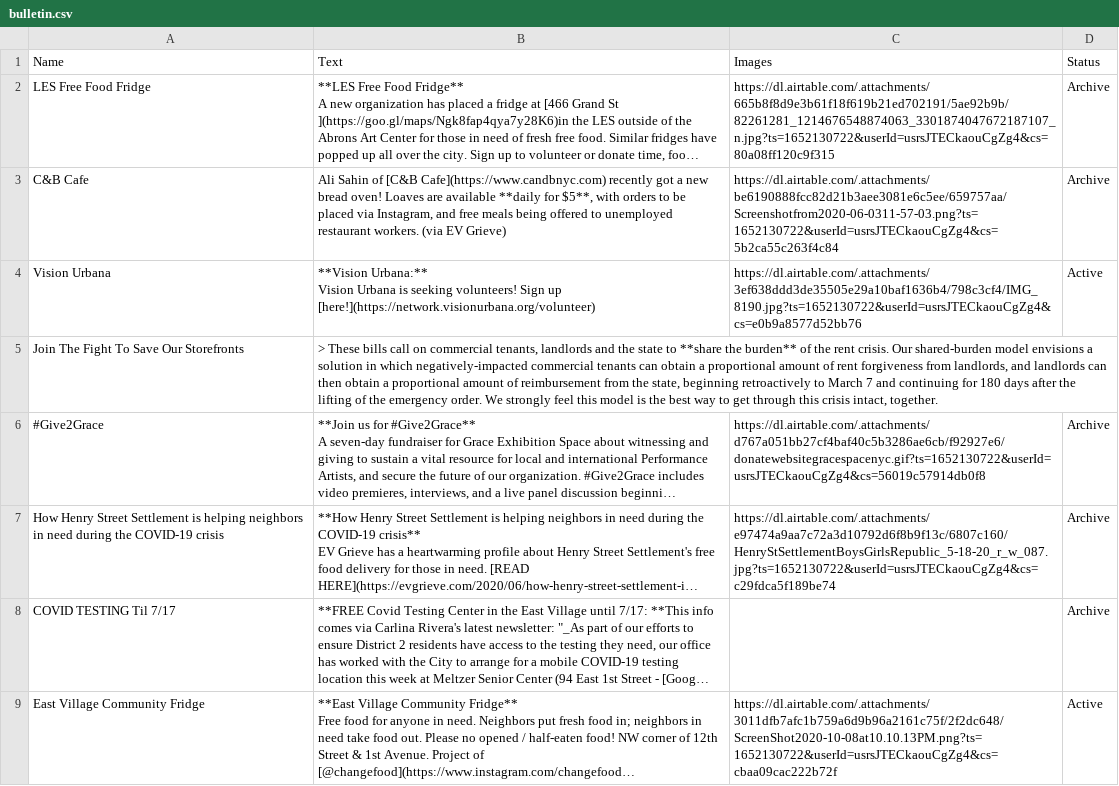
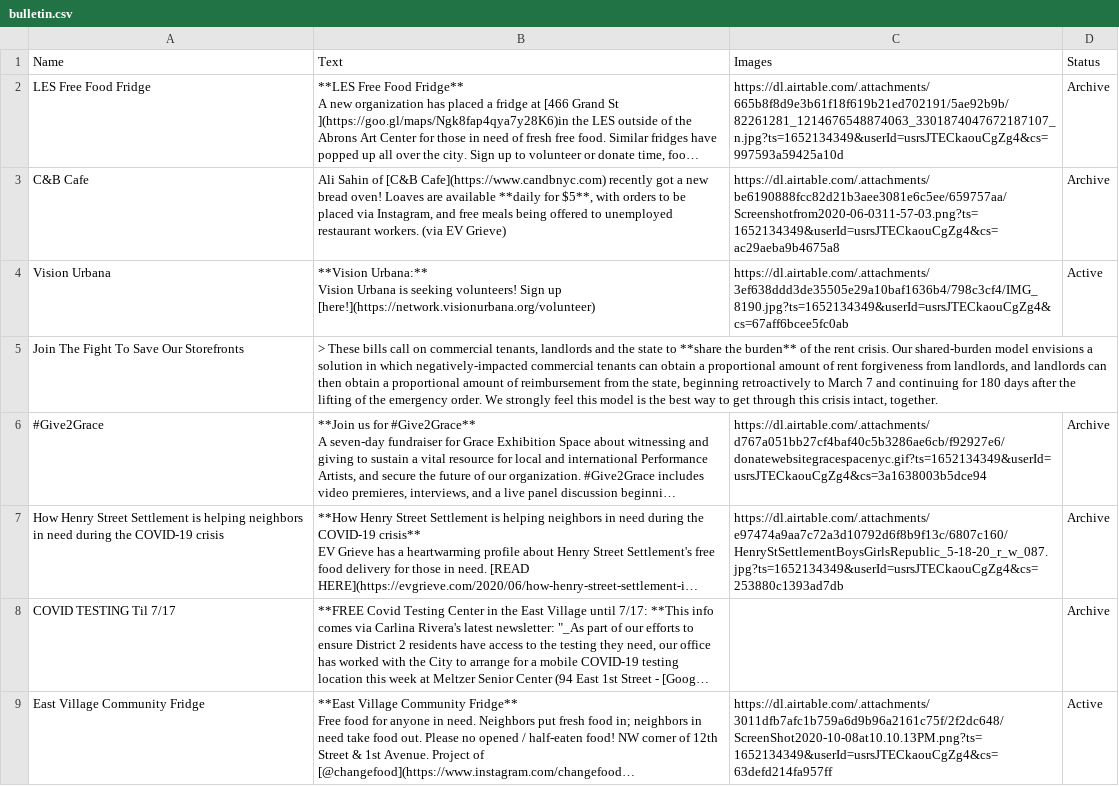
Before and after one commit to olmf/whats-open-east-village, a CSV file: data/bulletin.csv, drawn as a sheet; only a part is shown; long unchanged cells end in …; the diff covers the shown part only; the diff names each change by its address in the sheet, - before the commit and + after, or states it on an @@ line.

```diff
--- a/data/bulletin.csv
+++ b/data/bulletin.csv
-C2 (Images): https://dl.airtable.com/.attachments/665b8f8d9e3b61f18f619b21ed702191/5ae92b9b/82261281_1214676548874063_3301874047672187107_n.jpg?ts=1652130722&userId=usrsJTECkaouCgZg4&cs=80a08ff120c9f315
+C2 (Images): https://dl.airtable.com/.attachments/665b8f8d9e3b61f18f619b21ed702191/5ae92b9b/82261281_1214676548874063_3301874047672187107_n.jpg?ts=1652134349&userId=usrsJTECkaouCgZg4&cs=997593a59425a10d
-C3 (Images): https://dl.airtable.com/.attachments/be6190888fcc82d21b3aee3081e6c5ee/659757aa/Screenshotfrom2020-06-0311-57-03.png?ts=1652130722&userId=usrsJTECkaouCgZg4&cs=5b2ca55c263f4c84
+C3 (Images): https://dl.airtable.com/.attachments/be6190888fcc82d21b3aee3081e6c5ee/659757aa/Screenshotfrom2020-06-0311-57-03.png?ts=1652134349&userId=usrsJTECkaouCgZg4&cs=ac29aeba9b4675a8
-C4 (Images): https://dl.airtable.com/.attachments/3ef638ddd3de35505e29a10baf1636b4/798c3cf4/IMG_8190.jpg?ts=1652130722&userId=usrsJTECkaouCgZg4&cs=e0b9a8577d52bb76
+C4 (Images): https://dl.airtable.com/.attachments/3ef638ddd3de35505e29a10baf1636b4/798c3cf4/IMG_8190.jpg?ts=1652134349&userId=usrsJTECkaouCgZg4&cs=67aff6bcee5fc0ab
-C6 (Images): https://dl.airtable.com/.attachments/d767a051bb27cf4baf40c5b3286ae6cb/f92927e6/donatewebsitegracespacenyc.gif?ts=1652130722&userId=usrsJTECkaouCgZg4&cs=56019c57914db0f8
+C6 (Images): https://dl.airtable.com/.attachments/d767a051bb27cf4baf40c5b3286ae6cb/f92927e6/donatewebsitegracespacenyc.gif?ts=1652134349&userId=usrsJTECkaouCgZg4&cs=3a1638003b5dce94
-C7 (Images): https://dl.airtable.com/.attachments/e97474a9aa7c72a3d10792d6f8b9f13c/6807c160/HenryStSettlementBoysGirlsRepublic_5-18-20_r_w_087.jpg?ts=1652130722&userId=usrsJTECkaouCgZg4&cs=c29fdca5f189be74
+C7 (Images): https://dl.airtable.com/.attachments/e97474a9aa7c72a3d10792d6f8b9f13c/6807c160/HenryStSettlementBoysGirlsRepublic_5-18-20_r_w_087.jpg?ts=1652134349&userId=usrsJTECkaouCgZg4&cs=253880c1393ad7db
-C9 (Images): https://dl.airtable.com/.attachments/3011dfb7afc1b759a6d9b96a2161c75f/2f2dc648/ScreenShot2020-10-08at10.10.13PM.png?ts=1652130722&userId=usrsJTECkaouCgZg4&cs=cbaa09cac222b72f
+C9 (Images): https://dl.airtable.com/.attachments/3011dfb7afc1b759a6d9b96a2161c75f/2f2dc648/ScreenShot2020-10-08at10.10.13PM.png?ts=1652134349&userId=usrsJTECkaouCgZg4&cs=63defd214fa957ff
```
Also changed, not shown: 7 edited cells elsewhere in this file, 1 other file.
